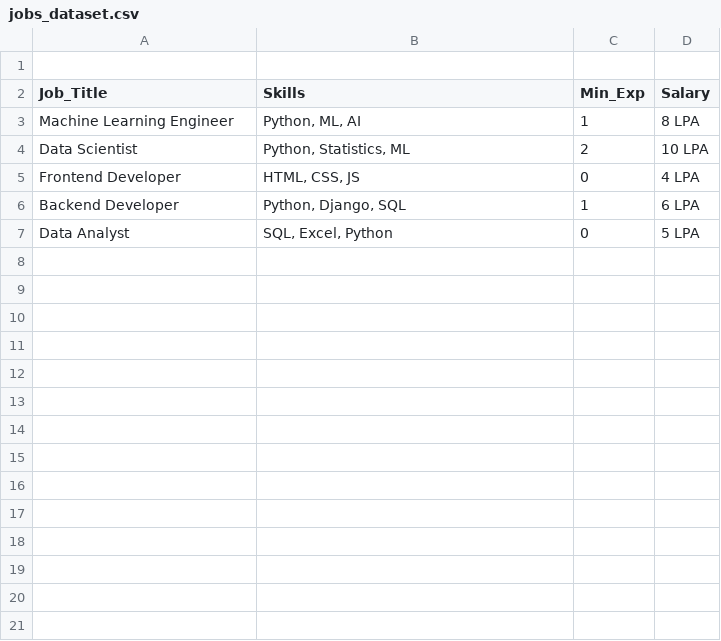
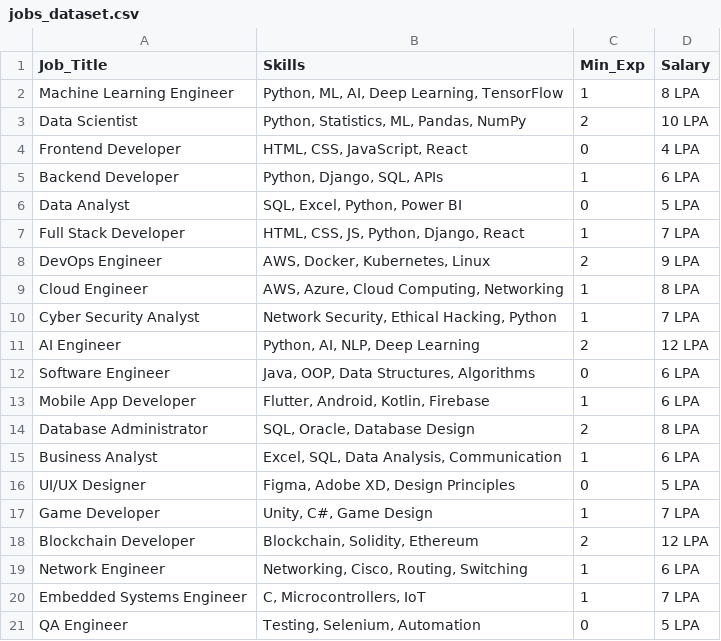
Before and after one commit to 23kq1a05f0-lab/AI-Job-Recommendation-System, a CSV file: jobs_dataset.csv, drawn as a sheet.

Commit message:
Update jobs_dataset.csv

```diff
--- a/jobs_dataset.csv
+++ b/jobs_dataset.csv
@@ -1,7 +1,21 @@
-
 Job_Title,Skills,Min_Exp,Salary
-Machine Learning Engineer,"Python, ML, AI",1,8 LPA
-Data Scientist,"Python, Statistics, ML",2,10 LPA
-Frontend Developer,"HTML, CSS, JS",0,4 LPA
-Backend Developer,"Python, Django, SQL",1,6 LPA
-Data Analyst,"SQL, Excel, Python",0,5 LPA
+Machine Learning Engineer,"Python, ML, AI, Deep Learning, TensorFlow",1,8 LPA
+Data Scientist,"Python, Statistics, ML, Pandas, NumPy",2,10 LPA
+Frontend Developer,"HTML, CSS, JavaScript, React",0,4 LPA
+Backend Developer,"Python, Django, SQL, APIs",1,6 LPA
+Data Analyst,"SQL, Excel, Python, Power BI",0,5 LPA
+Full Stack Developer,"HTML, CSS, JS, Python, Django, React",1,7 LPA
+DevOps Engineer,"AWS, Docker, Kubernetes, Linux",2,9 LPA
+Cloud Engineer,"AWS, Azure, Cloud Computing, Networking",1,8 LPA
+Cyber Security Analyst,"Network Security, Ethical Hacking, Python",1,7 LPA
+AI Engineer,"Python, AI, NLP, Deep Learning",2,12 LPA
+Software Engineer,"Java, OOP, Data Structures, Algorithms",0,6 LPA
+Mobile App Developer,"Flutter, Android, Kotlin, Firebase",1,6 LPA
+Database Administrator,"SQL, Oracle, Database Design",2,8 LPA
+Business Analyst,"Excel, SQL, Data Analysis, Communication",1,6 LPA
+UI/UX Designer,"Figma, Adobe XD, Design Principles",0,5 LPA
+Game Developer,"Unity, C#, Game Design",1,7 LPA
+Blockchain Developer,"Blockchain, Solidity, Ethereum",2,12 LPA
+Network Engineer,"Networking, Cisco, Routing, Switching",1,6 LPA
+Embedded Systems Engineer,"C, Microcontrollers, IoT",1,7 LPA
+QA Engineer,"Testing, Selenium, Automation",0,5 LPA
```
